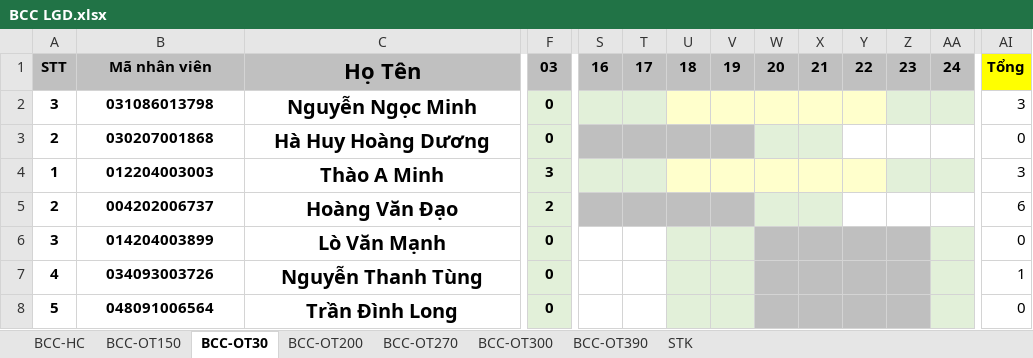
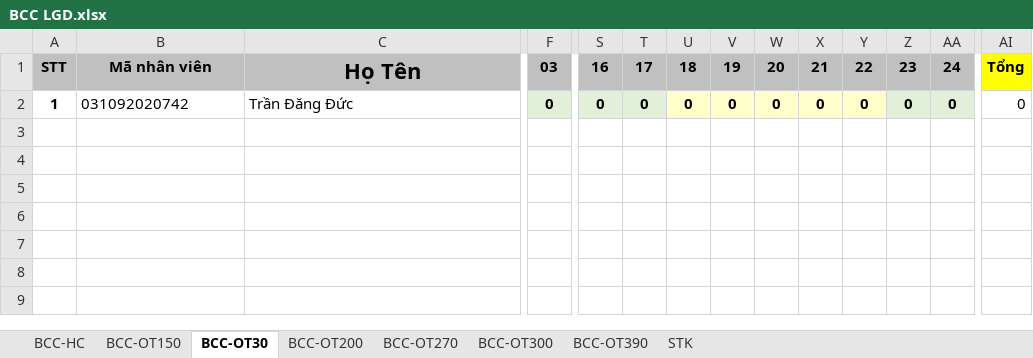
Before and after one commit to 4rankng/payroll, an Excel workbook: docs/WeeklyBCC/BCC LGD.xlsx, sheet BCC-OT30, drawn as a sheet; only a part is shown, gaps mark what is left out; values as stored, in another font and other column widths than the file's, no borders; removed rows and columns are numbered as before the commit, all else as after; rows hold the shown columns only; the diff covers the shown part only; the diff names each change by its address in the sheet, - before the commit and + after, or states it on an @@ line.

```diff
--- a/docs/WeeklyBCC/BCC LGD.xlsx (sheet BCC-OT30)
+++ b/docs/WeeklyBCC/BCC LGD.xlsx (sheet BCC-OT30)
-row 2: 3 | 031086013798 | Nguyễn Ngọc Minh | 0 |  |  |  |  |  |  |  |  |  | 3
-row 3: 2 | 030207001868 | Hà Huy Hoàng Dương | 0 |  |  |  |  |  |  |  |  |  | 0
-B2: 012204003003
+B2: 031092020742
@@ B2:C2 bold: on → off, alignment: center → left @@
-C2: Thào A Minh
+C2: Trần Đăng Đức
@@ C2 text size: smaller @@
-F2: 3
+F2: 0
-S2: (empty)
+S2: 0
-T2: (empty)
+T2: 0
-U2: (empty)
+U2: 0
-V2: (empty)
+V2: 0
-W2: (empty)
+W2: 0
-X2: (empty)
+X2: 0
-Y2: (empty)
+Y2: 0
-Z2: (empty)
+Z2: 0
-AA2: (empty)
+AA2: 0
-AI2: 3
+AI2: 0
-row 5: 2 | 004202006737 | Hoàng Văn Đạo | 2 |  |  |  |  |  |  |  |  |  | 6
-row 6: 3 | 014204003899 | Lò Văn Mạnh | 0 |  |  |  |  |  |  |  |  |  | 0
-row 7: 4 | 034093003726 | Nguyễn Thanh Tùng | 0 |  |  |  |  |  |  |  |  |  | 1
-row 8: 5 | 048091006564 | Trần Đình Long | 0 |  |  |  |  |  |  |  |  |  | 0
```
Also changed, not shown: 7 edited cells elsewhere in this sheet, sheet STK, sheet BCC-HC, sheet BCC-OT150, sheet BCC-OT270, sheet BCC-OT200, sheet BCC-OT300, 1 more sheet, formulas that keep their value, charts or pictures, 4 other files.
